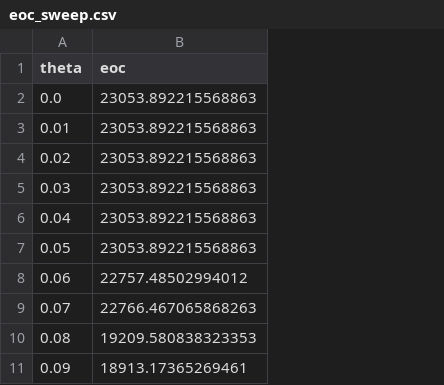
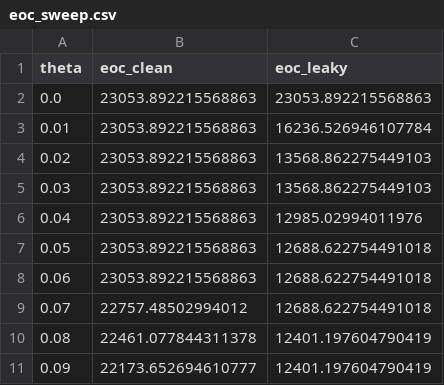
Before and after one commit to altieriumb7/trajectory-calibration-digital-twins, a CSV file: DigitalTwinsV2/tables/eoc_sweep.csv, drawn as a sheet; only a part is shown; removed rows and columns are numbered as before the commit, all else as after; the diff names each change by its address in the sheet, - before the commit and + after, or states it on an @@ line.

```diff
--- a/DigitalTwinsV2/tables/eoc_sweep.csv
+++ b/DigitalTwinsV2/tables/eoc_sweep.csv
-column B (eoc), rows 2-11: 23053.892215568863 | 23053.892215568863 | 23053.892215568863 | 23053.892215568863 | 23053.892215568863 | 23053.892215568863 | 22757.48502994012 | 22766.467065868263 | 19209.580838323353 | 18913.17365269461
+column B (eoc_clean), rows 2-11: 23053.892215568863 | 23053.892215568863 | 23053.892215568863 | 23053.892215568863 | 23053.892215568863 | 23053.892215568863 | 23053.892215568863 | 22757.48502994012 | 22461.077844311378 | 22173.652694610777
+column C (eoc_leaky), rows 2-11: 23053.892215568863 | 16236.526946107784 | 13568.862275449103 | 13568.862275449103 | 12985.02994011976 | 12688.622754491018 | 12688.622754491018 | 12688.622754491018 | 12401.197604790419 | 12401.197604790419
```
Also changed, not shown: DigitalTwinsV2/tables/main_results.csv, DigitalTwinsV2/tables/per_backbone.csv, 11 other files.
